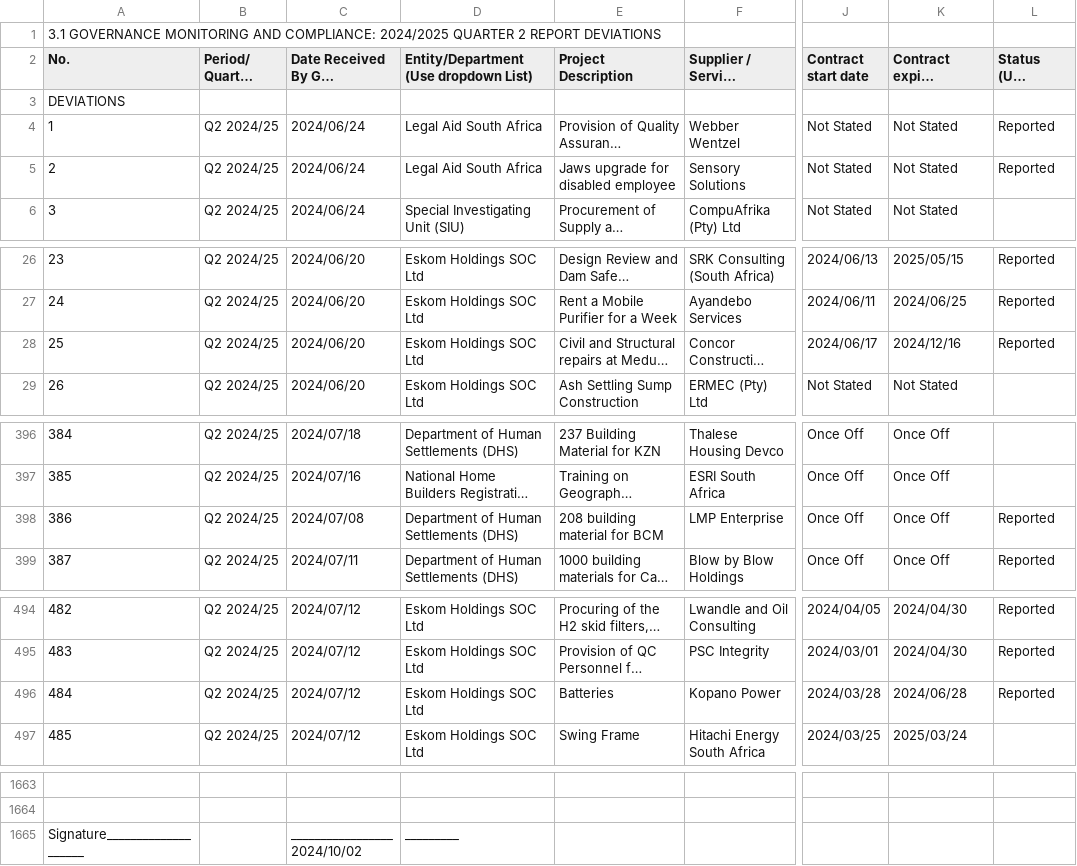
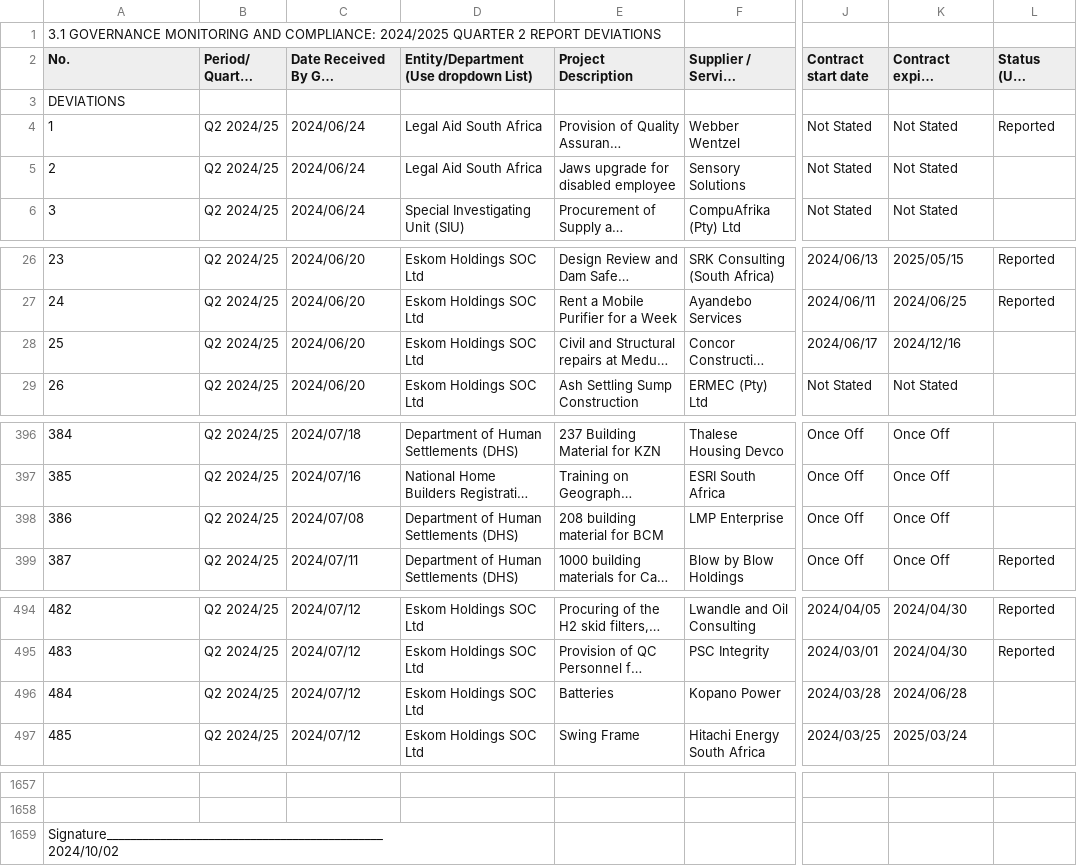
Before and after one commit to sixhobbits/za-tender-expansions-deviations, a CSV file: csvs/Deviations Quarter 2 2024-2025.csv, drawn as a sheet; only a part is shown, gaps mark what is left out; long unchanged cells end in …; addresses are those after the commit; ↵ is a line break in a cell; the diff covers the shown part only; the diff names each change by its address in the sheet, - before the commit and + after, or states it on an @@ line.

```diff
--- a/csvs/Deviations Quarter 2 2024-2025.csv
+++ b/csvs/Deviations Quarter 2 2024-2025.csv
-L5 (Status (Use dropdown List)): Reported
+L5 (Status (Use dropdown List)): (empty)
-L28 (Status (Use dropdown List)): Reported
+L28 (Status (Use dropdown List)): (empty)
-L398 (Status (Use dropdown List)): Reported
+L398 (Status (Use dropdown List)): (empty)
-L496 (Status (Use dropdown List)): Reported
+L496 (Status (Use dropdown List)): (empty)
@@ column A (No.) renumbered from row 1659 down @@
-C1659: _________________ ↵ 2024/10/02
+C1659: (empty)
-D1659: _________
+D1659: (empty)
```
Also changed, not shown: 6 removed rows elsewhere in this file, csvs/Deviations - Quarter 1 2024-2025.csv, csvs/Deviations - Quarter 2 2023-2024.csv, 23 other files.
